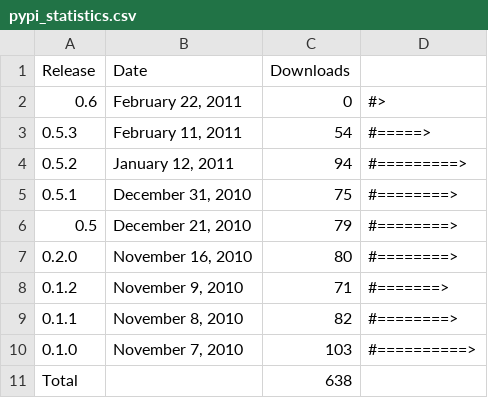
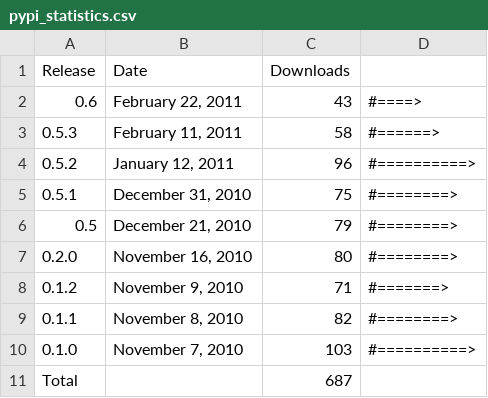
Before and after one commit to prody/ProDy, a CSV file: doc/_static/pypi_statistics.csv, drawn as a sheet.

Commit message:
PDB fetcher is improved. User can choose the FTP server for downlading data.

```diff
--- a/doc/_static/pypi_statistics.csv
+++ b/doc/_static/pypi_statistics.csv
@@ -1,5 +1,5 @@
 Release;Date;Downloads;
-0.6;February 22, 2011;0;#>
-0.5.3;February 11, 2011;54;#=====>
-0.5.2;January 12, 2011;94;#=========>
+0.6;February 22, 2011;43;#====>
+0.5.3;February 11, 2011;58;#======>
+0.5.2;January 12, 2011;96;#==========>
 0.5.1;December 31, 2010;75;#========>
@@ -10,2 +10,2 @@ Release;Date;Downloads;
 0.1.0;November  7, 2010;103;#==========>
-Total; ;638;
+Total; ;687;
```
Also changed, not shown: doc/_static/pypi_downloads.csv, 5 other files.
